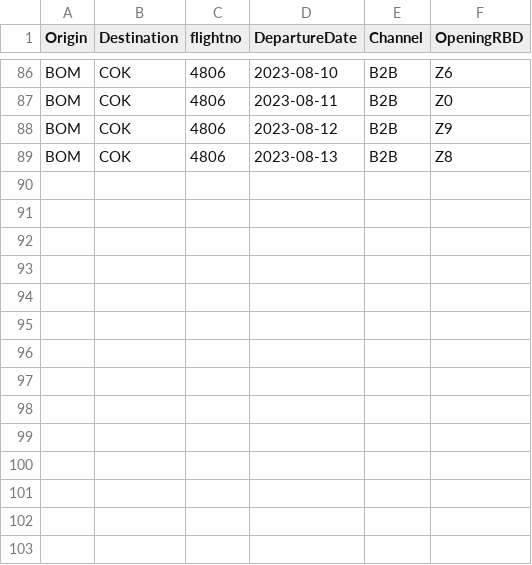
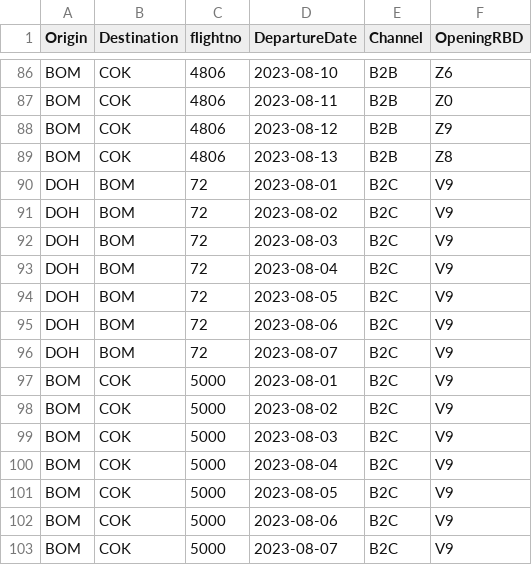
Before and after one commit to vivekbolla123/rm-allocation-serverless-funcs, a CSV file: QPDynamicAllocation/testcases/input/current_opening_rbd.csv, drawn as a sheet; only a part is shown, gaps mark what is left out.

```diff
--- a/QPDynamicAllocation/testcases/input/current_opening_rbd.csv
+++ b/QPDynamicAllocation/testcases/input/current_opening_rbd.csv
@@ -89 +89,15 @@ BOM,COK,4806,2023-08-12,B2B,Z9
 BOM,COK,4806,2023-08-13,B2B,Z8
+DOH,BOM,72,2023-08-01,B2C,V9
+DOH,BOM,72,2023-08-02,B2C,V9
+DOH,BOM,72,2023-08-03,B2C,V9
+DOH,BOM,72,2023-08-04,B2C,V9
+DOH,BOM,72,2023-08-05,B2C,V9
+DOH,BOM,72,2023-08-06,B2C,V9
+DOH,BOM,72,2023-08-07,B2C,V9
+BOM,COK,5000,2023-08-01,B2C,V9
+BOM,COK,5000,2023-08-02,B2C,V9
+BOM,COK,5000,2023-08-03,B2C,V9
+BOM,COK,5000,2023-08-04,B2C,V9
+BOM,COK,5000,2023-08-05,B2C,V9
+BOM,COK,5000,2023-08-06,B2C,V9
+BOM,COK,5000,2023-08-07,B2C,V9
```
Also changed, not shown: QPDynamicAllocation/testcases/input/Bookload.csv, QPDynamicAllocation/testcases/input/MarketList_Connections.csv, 7 other files.
